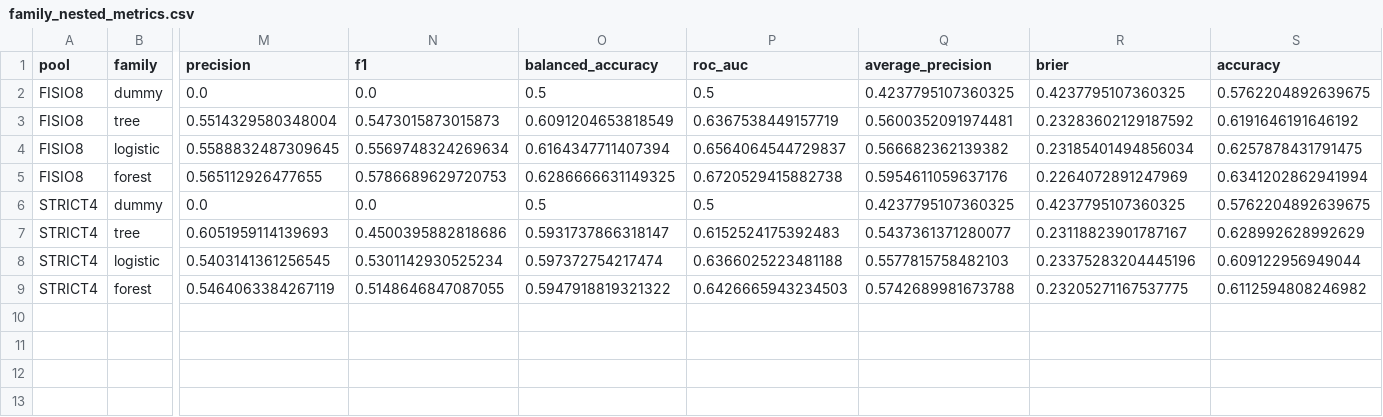
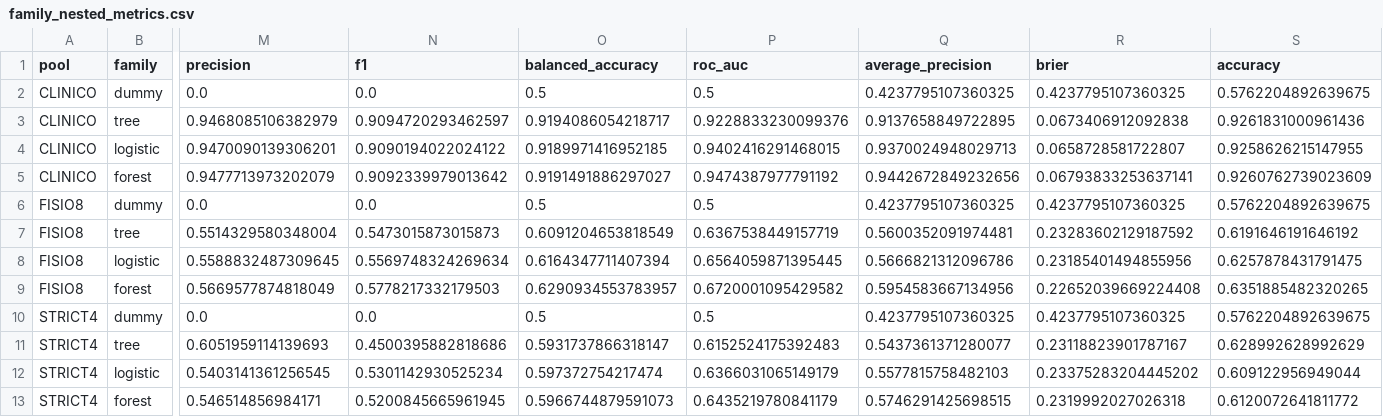
Before and after one commit to pedroafm06/Data-Mining, a CSV file: resultados/a2/auditoria_2026_11_07/family_nested_metrics.csv, drawn as a sheet; only a part is shown, gaps mark what is left out; removed rows and columns are numbered as before the commit, all else as after; rows hold the shown columns only; the diff names each change by its address in the sheet, - before the commit and + after, or states it on an @@ line.

```diff
--- a/resultados/a2/auditoria_2026_11_07/family_nested_metrics.csv
+++ b/resultados/a2/auditoria_2026_11_07/family_nested_metrics.csv
+row 2: CLINICO | dummy | 0.0 | 0.0 | 0.5 | 0.5 | 0.4237795107360325 | 0.4237795107360325 | 0.5762204892639675
+row 3: CLINICO | tree | 0.9468085106382979 | 0.9094720293462597 | 0.9194086054218717 | 0.9228833230099376 | 0.9137658849722895 | 0.0673406912092838 | 0.9261831000961436
+row 4: CLINICO | logistic | 0.9470090139306201 | 0.9090194022024122 | 0.9189971416952185 | 0.9402416291468015 | 0.9370024948029713 | 0.0658728581722807 | 0.9258626215147955
+row 5: CLINICO | forest | 0.9477713973202079 | 0.9092339979013642 | 0.9191491886297027 | 0.9474387977791192 | 0.9442672849232656 | 0.06793833253637141 | 0.9260762739023609
-P8 (roc_auc): 0.6564064544729837
+P8 (roc_auc): 0.6564059871395445
-Q8 (average_precision): 0.566682362139382
+Q8 (average_precision): 0.5666821312096786
-R8 (brier): 0.23185401494856034
+R8 (brier): 0.23185401494855956
-row 5: FISIO8 | forest | 0.565112926477655 | 0.5786689629720753 | 0.6286666631149325 | 0.6720529415882738 | 0.5954611059637176 | 0.2264072891247969 | 0.6341202862941994
+row 9: FISIO8 | forest | 0.5669577874818049 | 0.5778217332179503 | 0.6290934553783957 | 0.6720001095429582 | 0.5954583667134956 | 0.22652039669224408 | 0.6351885482320265
-P12 (roc_auc): 0.6366025223481188
+P12 (roc_auc): 0.6366031065149179
-R12 (brier): 0.23375283204445196
+R12 (brier): 0.23375283204445202
-row 9: STRICT4 | forest | 0.5464063384267119 | 0.5148646847087055 | 0.5947918819321322 | 0.6426665943234503 | 0.5742689981673788 | 0.23205271167537775 | 0.6112594808246982
+row 13: STRICT4 | forest | 0.546514856984171 | 0.5200845665961945 | 0.5966744879591073 | 0.6435219780841179 | 0.5746291425698515 | 0.2319992027026318 | 0.6120072641811772
```
Also changed, not shown: resultados/a2/auditoria_2026_11_07/collection_process_controls.csv, resultados/a2/auditoria_2026_11_07/inner_scores_FISIO8_1.csv, 48 other files.
